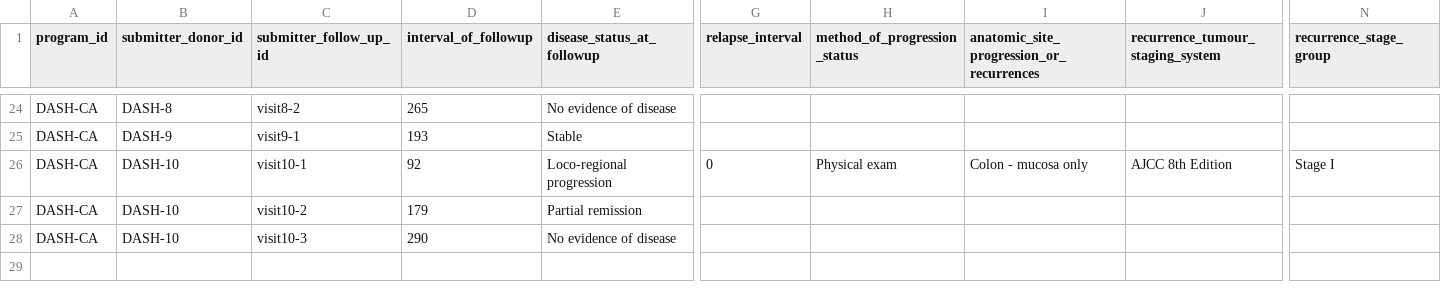
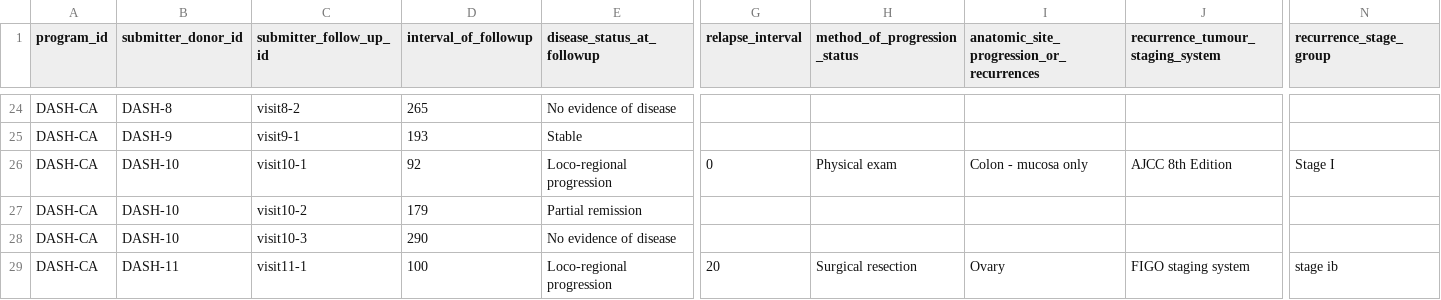
Before and after one commit to icgc-argo/argo-dictionary, a TSV file: schemas/example_files/follow_up.tsv, drawn as a sheet; only a part is shown, gaps mark what is left out; rows hold the shown columns only; the diff names each change by its address in the sheet, - before the commit and + after, or states it on an @@ line.

Commit message:
staging system updated

```diff
--- a/schemas/example_files/follow_up.tsv
+++ b/schemas/example_files/follow_up.tsv
+row 29: DASH-CA | DASH-11 | visit11-1 | 100 | Loco-regional progression | 20 | Surgical resection | Ovary | FIGO staging system | stage ib
```
Also changed, not shown: schemas/example_files/donor.tsv, schemas/example_files/primary_diagnosis.tsv, 1 other file.
